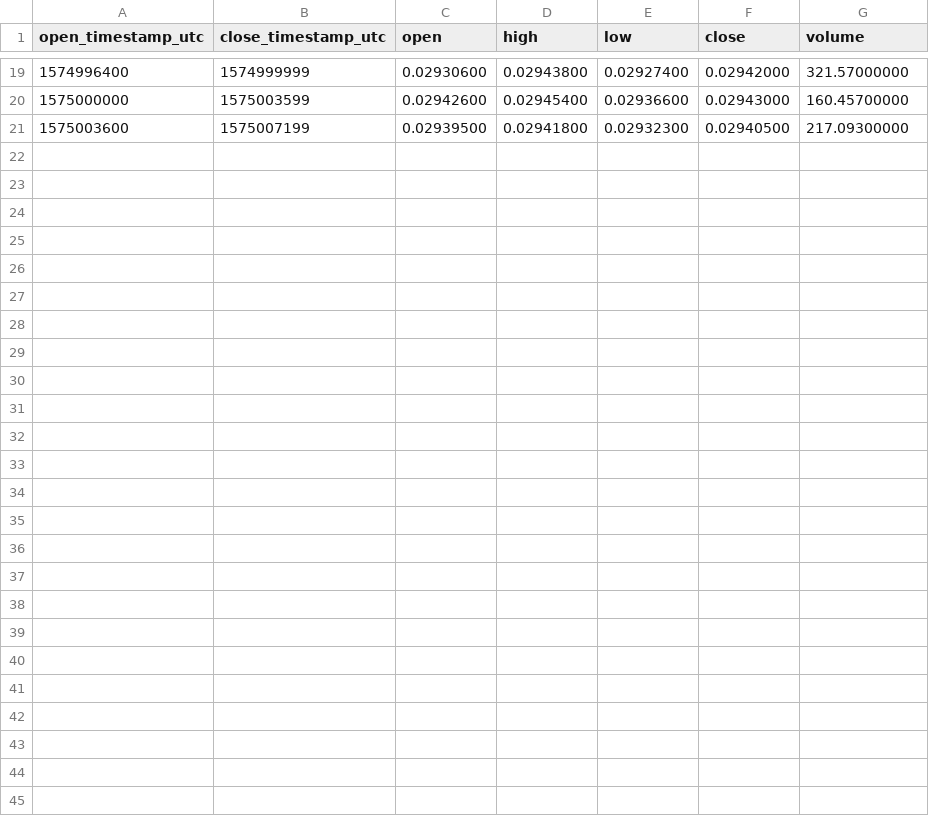
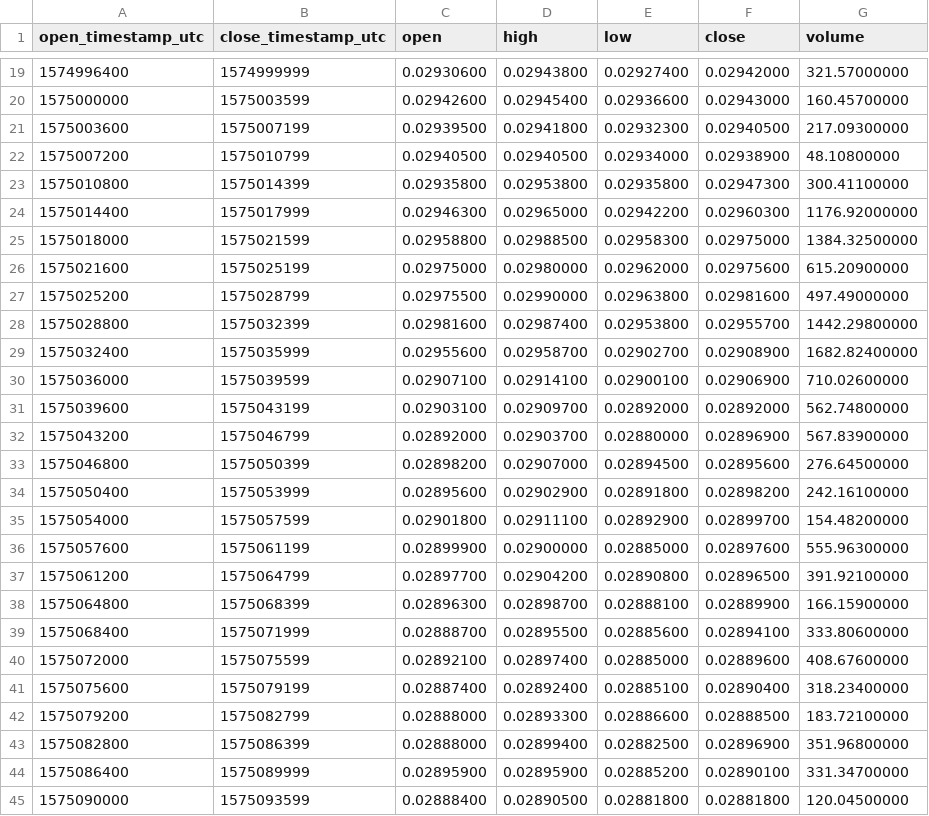
Before and after one commit to cryptobigbro/binance-BCHBTC, a CSV file: binance-BCHBTC-1h.csv, drawn as a sheet; only a part is shown, gaps mark what is left out; the diff names each change by its address in the sheet, - before the commit and + after, or states it on an @@ line.

Commit message:
Update OHLCV data.

```diff
--- a/binance-BCHBTC-1h.csv
+++ b/binance-BCHBTC-1h.csv
+row 22: 1575007200 | 1575010799 | 0.02940500 | 0.02940500 | 0.02934000 | 0.02938900 | 48.10800000
+row 23: 1575010800 | 1575014399 | 0.02935800 | 0.02953800 | 0.02935800 | 0.02947300 | 300.41100000
+row 24: 1575014400 | 1575017999 | 0.02946300 | 0.02965000 | 0.02942200 | 0.02960300 | 1176.92000000
+row 25: 1575018000 | 1575021599 | 0.02958800 | 0.02988500 | 0.02958300 | 0.02975000 | 1384.32500000
+row 26: 1575021600 | 1575025199 | 0.02975000 | 0.02980000 | 0.02962000 | 0.02975600 | 615.20900000
+row 27: 1575025200 | 1575028799 | 0.02975500 | 0.02990000 | 0.02963800 | 0.02981600 | 497.49000000
+row 28: 1575028800 | 1575032399 | 0.02981600 | 0.02987400 | 0.02953800 | 0.02955700 | 1442.29800000
+row 29: 1575032400 | 1575035999 | 0.02955600 | 0.02958700 | 0.02902700 | 0.02908900 | 1682.82400000
+row 30: 1575036000 | 1575039599 | 0.02907100 | 0.02914100 | 0.02900100 | 0.02906900 | 710.02600000
+row 31: 1575039600 | 1575043199 | 0.02903100 | 0.02909700 | 0.02892000 | 0.02892000 | 562.74800000
+row 32: 1575043200 | 1575046799 | 0.02892000 | 0.02903700 | 0.02880000 | 0.02896900 | 567.83900000
+row 33: 1575046800 | 1575050399 | 0.02898200 | 0.02907000 | 0.02894500 | 0.02895600 | 276.64500000
+row 34: 1575050400 | 1575053999 | 0.02895600 | 0.02902900 | 0.02891800 | 0.02898200 | 242.16100000
+row 35: 1575054000 | 1575057599 | 0.02901800 | 0.02911100 | 0.02892900 | 0.02899700 | 154.48200000
+row 36: 1575057600 | 1575061199 | 0.02899900 | 0.02900000 | 0.02885000 | 0.02897600 | 555.96300000
+row 37: 1575061200 | 1575064799 | 0.02897700 | 0.02904200 | 0.02890800 | 0.02896500 | 391.92100000
+row 38: 1575064800 | 1575068399 | 0.02896300 | 0.02898700 | 0.02888100 | 0.02889900 | 166.15900000
+row 39: 1575068400 | 1575071999 | 0.02888700 | 0.02895500 | 0.02885600 | 0.02894100 | 333.80600000
+row 40: 1575072000 | 1575075599 | 0.02892100 | 0.02897400 | 0.02885000 | 0.02889600 | 408.67600000
+row 41: 1575075600 | 1575079199 | 0.02887400 | 0.02892400 | 0.02885100 | 0.02890400 | 318.23400000
+row 42: 1575079200 | 1575082799 | 0.02888000 | 0.02893300 | 0.02886600 | 0.02888500 | 183.72100000
+row 43: 1575082800 | 1575086399 | 0.02888000 | 0.02899400 | 0.02882500 | 0.02896900 | 351.96800000
+row 44: 1575086400 | 1575089999 | 0.02895900 | 0.02895900 | 0.02885200 | 0.02890100 | 331.34700000
+row 45: 1575090000 | 1575093599 | 0.02888400 | 0.02890500 | 0.02881800 | 0.02881800 | 120.04500000
```
Also changed, not shown: 2 other files.
